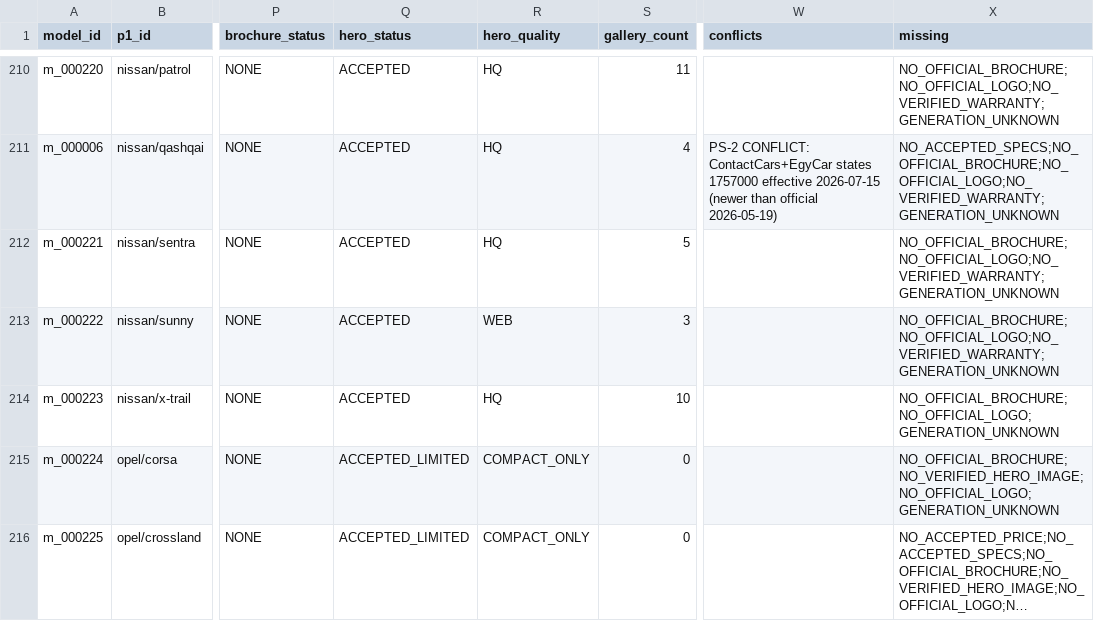
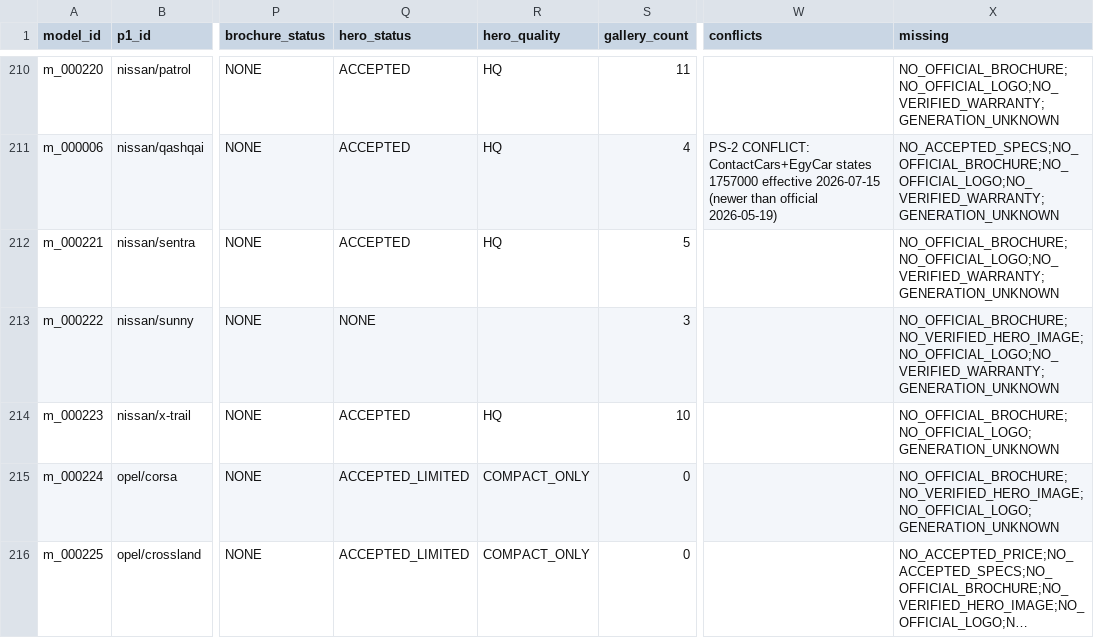
Before and after one commit to KingMega1/scratch, a CSV file: vehicle-data/review/u11_coverage.csv, drawn as a sheet; only a part is shown, gaps mark what is left out; long unchanged cells end in …; the diff covers the shown part only; the diff names each change by its address in the sheet, - before the commit and + after, or states it on an @@ line.

```diff
--- a/vehicle-data/review/u11_coverage.csv
+++ b/vehicle-data/review/u11_coverage.csv
-Q213 (hero_status): ACCEPTED
+Q213 (hero_status): NONE
-R213 (hero_quality): WEB
+R213 (hero_quality): (empty)
-X213 (missing): NO_OFFICIAL_BROCHURE;NO_OFFICIAL_LOGO;NO_VERIFIED_WARRANTY;GENERATION_UNKNOWN
+X213 (missing): NO_OFFICIAL_BROCHURE;NO_VERIFIED_HERO_IMAGE;NO_OFFICIAL_LOGO;NO_VERIFIED_WARRANTY;GENERATION_UNKNOWN
```
Also changed, not shown: 27 edited cells elsewhere in this file, vehicle-data/registry/media_accepted.csv, 2 other files.
